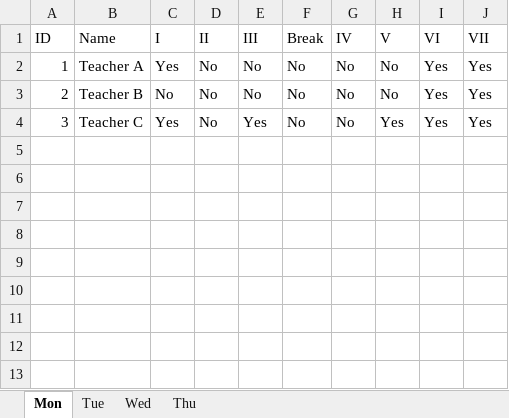
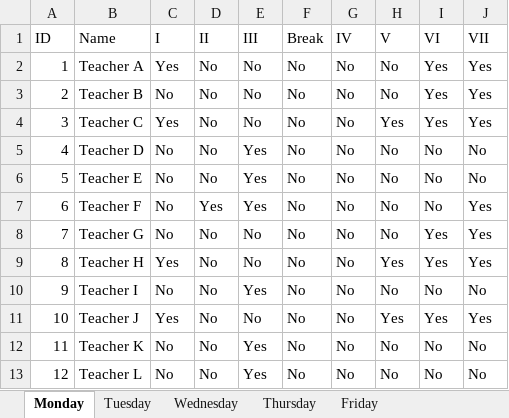
Before and after one commit to Nipun-Bhalla/schedule, an Excel workbook: Schedule.xlsx, sheet Monday, drawn as a sheet; values as stored, in another font and other column widths than the file's, no borders; the diff names each change by its address in the sheet, - before the commit and + after, or states it on an @@ line.

```diff
--- a/Schedule.xlsx (sheet Monday)
+++ b/Schedule.xlsx (sheet Monday)
-sheet tab: Mon
+sheet tab: Monday
-sheet tab: Tue
+sheet tab: Tuesday
-sheet tab: Wed
+sheet tab: Wednesday
-sheet tab: Thu
+sheet tab: Thursday
+sheet tab: Friday
-E4 (III): Yes
+E4 (III): No
+row 5: 4 | Teacher D | No | No | Yes | No | No | No | No | No
+row 6: 5 | Teacher E | No | No | Yes | No | No | No | No | No
+row 7: 6 | Teacher F | No | Yes | Yes | No | No | No | No | Yes
+row 8: 7 | Teacher G | No | No | No | No | No | No | Yes | Yes
+row 9: 8 | Teacher H | Yes | No | No | No | No | Yes | Yes | Yes
+row 10: 9 | Teacher I | No | No | Yes | No | No | No | No | No
+row 11: 10 | Teacher J | Yes | No | No | No | No | Yes | Yes | Yes
+row 12: 11 | Teacher K | No | No | Yes | No | No | No | No | No
+row 13: 12 | Teacher L | No | No | Yes | No | No | No | No | No
```
Also changed, not shown: sheet Tuesday, sheet Wednesday, sheet Thursday, 7 other files.
